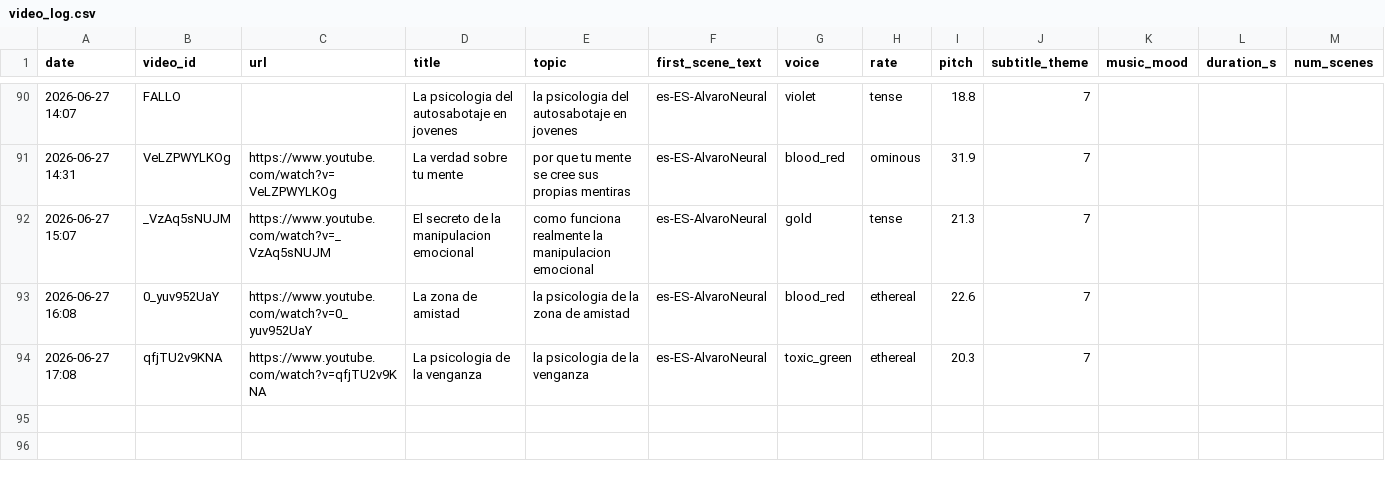
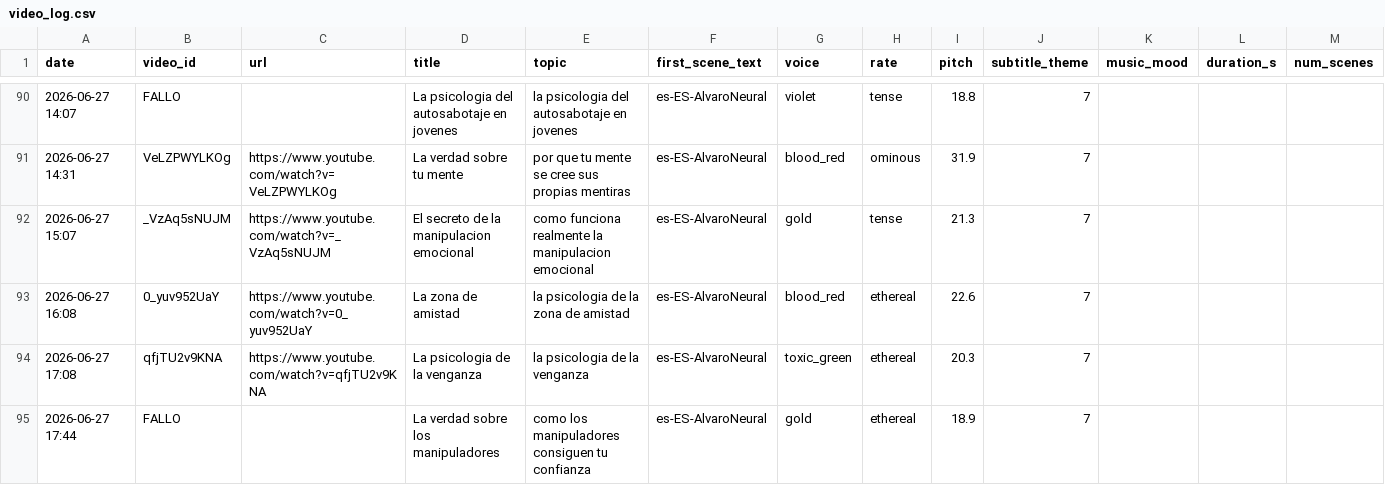
Before and after one commit to mohamedboyauzan1003/auto-youtube, a CSV file: cache/video_log.csv, drawn as a sheet; only a part is shown, gaps mark what is left out.

```diff
--- a/cache/video_log.csv
+++ b/cache/video_log.csv
@@ -94 +94,2 @@ date,video_id,url,title,topic,first_scene_text,voice,rate,pitch,subtitle_theme,m
 2026-06-27 17:08,qfjTU2v9KNA,https://www.youtube.com/watch?v=qfjTU2v9KNA,La psicologia de la venganza,la psicologia de la venganza,es-ES-AlvaroNeural,toxic_green,ethereal,20.3,7
+2026-06-27 17:44,FALLO,,La verdad sobre los manipuladores,como los manipuladores consiguen tu confianza,es-ES-AlvaroNeural,gold,ethereal,18.9,7
```
